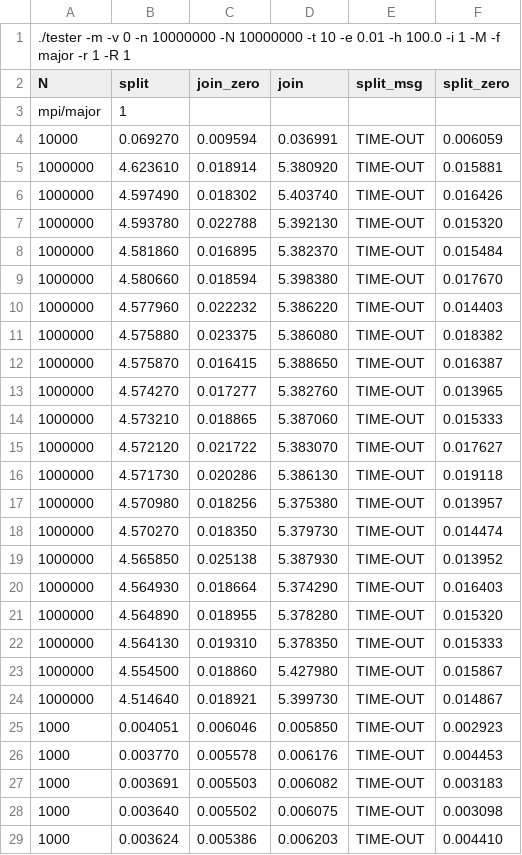
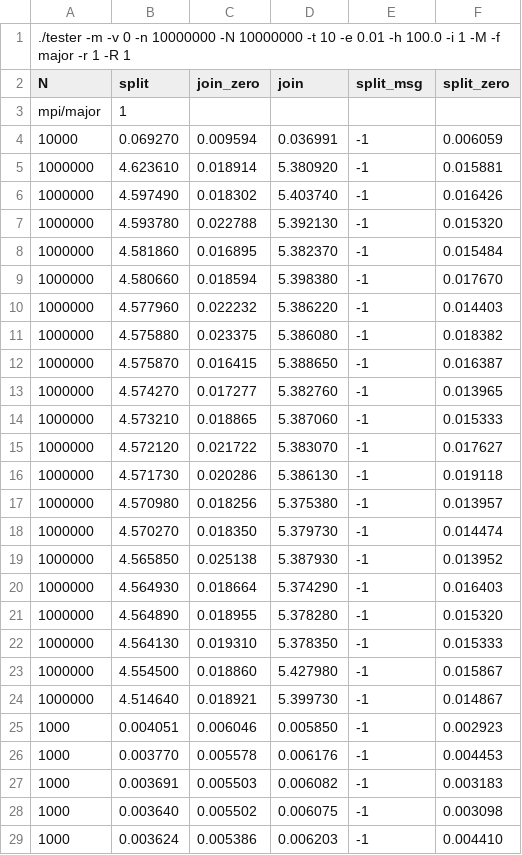
Before and after one commit to Borroot/heat, a CSV file: runs/N/output5.csv, drawn as a sheet; only a part is shown; the diff covers the shown part only.

```diff
--- a/runs/N/output5.csv
+++ b/runs/N/output5.csv
@@ -3,27 +3,27 @@ N,split,join_zero,join,split_msg,split_zero
 mpi/major,1
-10000,0.069270,0.009594,0.036991,TIME-OUT,0.006059
-1000000,4.623610,0.018914,5.380920,TIME-OUT,0.015881
-1000000,4.597490,0.018302,5.403740,TIME-OUT,0.016426
-1000000,4.593780,0.022788,5.392130,TIME-OUT,0.015320
-1000000,4.581860,0.016895,5.382370,TIME-OUT,0.015484
-1000000,4.580660,0.018594,5.398380,TIME-OUT,0.017670
-1000000,4.577960,0.022232,5.386220,TIME-OUT,0.014403
-1000000,4.575880,0.023375,5.386080,TIME-OUT,0.018382
-1000000,4.575870,0.016415,5.388650,TIME-OUT,0.016387
-1000000,4.574270,0.017277,5.382760,TIME-OUT,0.013965
-1000000,4.573210,0.018865,5.387060,TIME-OUT,0.015333
-1000000,4.572120,0.021722,5.383070,TIME-OUT,0.017627
-1000000,4.571730,0.020286,5.386130,TIME-OUT,0.019118
-1000000,4.570980,0.018256,5.375380,TIME-OUT,0.013957
-1000000,4.570270,0.018350,5.379730,TIME-OUT,0.014474
-1000000,4.565850,0.025138,5.387930,TIME-OUT,0.013952
-1000000,4.564930,0.018664,5.374290,TIME-OUT,0.016403
-1000000,4.564890,0.018955,5.378280,TIME-OUT,0.015320
-1000000,4.564130,0.019310,5.378350,TIME-OUT,0.015333
-1000000,4.554500,0.018860,5.427980,TIME-OUT,0.015867
-1000000,4.514640,0.018921,5.399730,TIME-OUT,0.014867
-1000,0.004051,0.006046,0.005850,TIME-OUT,0.002923
-1000,0.003770,0.005578,0.006176,TIME-OUT,0.004453
-1000,0.003691,0.005503,0.006082,TIME-OUT,0.003183
-1000,0.003640,0.005502,0.006075,TIME-OUT,0.003098
-1000,0.003624,0.005386,0.006203,TIME-OUT,0.004410
+10000,0.069270,0.009594,0.036991,-1,0.006059
+1000000,4.623610,0.018914,5.380920,-1,0.015881
+1000000,4.597490,0.018302,5.403740,-1,0.016426
+1000000,4.593780,0.022788,5.392130,-1,0.015320
+1000000,4.581860,0.016895,5.382370,-1,0.015484
+1000000,4.580660,0.018594,5.398380,-1,0.017670
+1000000,4.577960,0.022232,5.386220,-1,0.014403
+1000000,4.575880,0.023375,5.386080,-1,0.018382
+1000000,4.575870,0.016415,5.388650,-1,0.016387
+1000000,4.574270,0.017277,5.382760,-1,0.013965
+1000000,4.573210,0.018865,5.387060,-1,0.015333
+1000000,4.572120,0.021722,5.383070,-1,0.017627
+1000000,4.571730,0.020286,5.386130,-1,0.019118
+1000000,4.570980,0.018256,5.375380,-1,0.013957
+1000000,4.570270,0.018350,5.379730,-1,0.014474
+1000000,4.565850,0.025138,5.387930,-1,0.013952
+1000000,4.564930,0.018664,5.374290,-1,0.016403
+1000000,4.564890,0.018955,5.378280,-1,0.015320
+1000000,4.564130,0.019310,5.378350,-1,0.015333
+1000000,4.554500,0.018860,5.427980,-1,0.015867
+1000000,4.514640,0.018921,5.399730,-1,0.014867
+1000,0.004051,0.006046,0.005850,-1,0.002923
+1000,0.003770,0.005578,0.006176,-1,0.004453
+1000,0.003691,0.005503,0.006082,-1,0.003183
+1000,0.003640,0.005502,0.006075,-1,0.003098
+1000,0.003624,0.005386,0.006203,-1,0.004410
```
Also changed, not shown: 114 edited cells elsewhere in this file, runs/N/output7.csv, runs/N/output8.csv, 15 other files.
